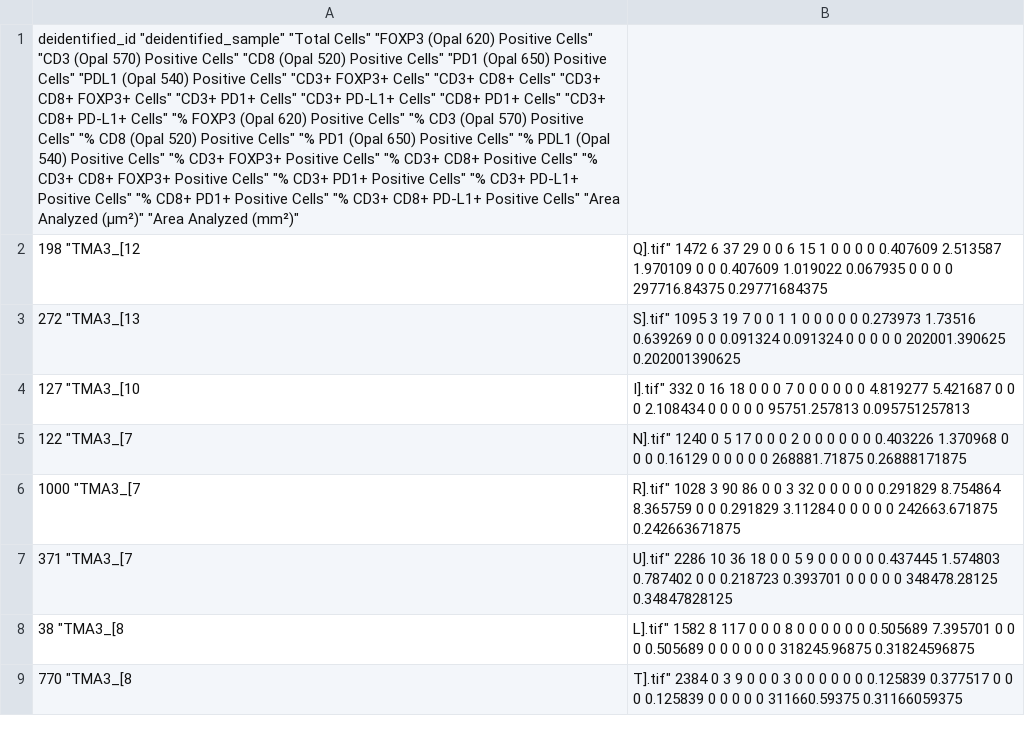
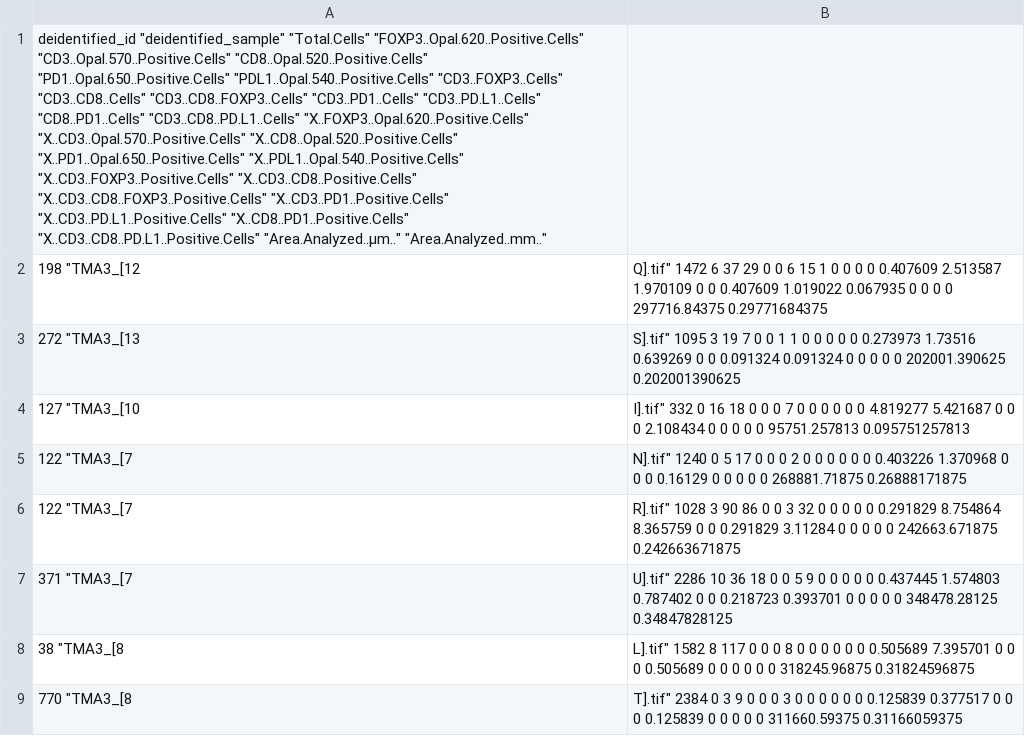
Before and after one commit to FridleyLab/ASA_SMI_2022, a CSV file: data/deidentified_summary.csv, drawn as a sheet; only a part is shown; the diff names each change by its address in the sheet, - before the commit and + after, or states it on an @@ line.

```diff
--- a/data/deidentified_summary.csv
+++ b/data/deidentified_summary.csv
-A1: deidentified_id "deidentified_sample" "Total Cells" "FOXP3 (Opal 620) Positive Cells" "CD3 (Opal 570) Positive Cells" "CD8 (Opal 520) Positive Cells" "PD1 (Opal 650) Positive Cells" "PDL1 (Opal 540) Positive Cells" "CD3+ FOXP3+ Cells" "CD3+ CD8+ Cells" "CD3+ CD8+ FOXP3+ Cells" "CD3+ PD1+ Cells" "CD3+ PD-L1+ Cells" "CD8+ PD1+ Cells" "CD3+ CD8+ PD-L1+ Cells" "% FOXP3 (Opal 620) Positive Cells" "% CD3 (Opal 570) Positive Cells" "% CD8 (Opal 520) Positive Cells" "% PD1 (Opal 650) Positive Cells" "% PDL1 (Opal 540) Positive Cells" "% CD3+ FOXP3+ Positive Cells" "% CD3+ CD8+ Positive Cells" "% CD3+ CD8+ FOXP3+ Positive Cells" "% CD3+ PD1+ Positive Cells" "% CD3+ PD-L1+ Positive Cells" "% CD8+ PD1+ Positive Cells" "% CD3+ CD8+ PD-L1+ Positive Cells" "Area Analyzed (μm²)" "Area Analyzed (mm²)"
+A1: deidentified_id "deidentified_sample" "Total.Cells" "FOXP3..Opal.620..Positive.Cells" "CD3..Opal.570..Positive.Cells" "CD8..Opal.520..Positive.Cells" "PD1..Opal.650..Positive.Cells" "PDL1..Opal.540..Positive.Cells" "CD3..FOXP3..Cells" "CD3..CD8..Cells" "CD3..CD8..FOXP3..Cells" "CD3..PD1..Cells" "CD3..PD.L1..Cells" "CD8..PD1..Cells" "CD3..CD8..PD.L1..Cells" "X..FOXP3..Opal.620..Positive.Cells" "X..CD3..Opal.570..Positive.Cells" "X..CD8..Opal.520..Positive.Cells" "X..PD1..Opal.650..Positive.Cells" "X..PDL1..Opal.540..Positive.Cells" "X..CD3..FOXP3..Positive.Cells" "X..CD3..CD8..Positive.Cells" "X..CD3..CD8..FOXP3..Positive.Cells" "X..CD3..PD1..Positive.Cells" "X..CD3..PD.L1..Positive.Cells" "X..CD8..PD1..Positive.Cells" "X..CD3..CD8..PD.L1..Positive.Cells" "Area.Analyzed..μm.." "Area.Analyzed..mm.."
-A6: 1000 "TMA3_[7
+A6: 122 "TMA3_[7
```
Also changed, not shown: data/deidentified_clinical.csv, 1 other file.
